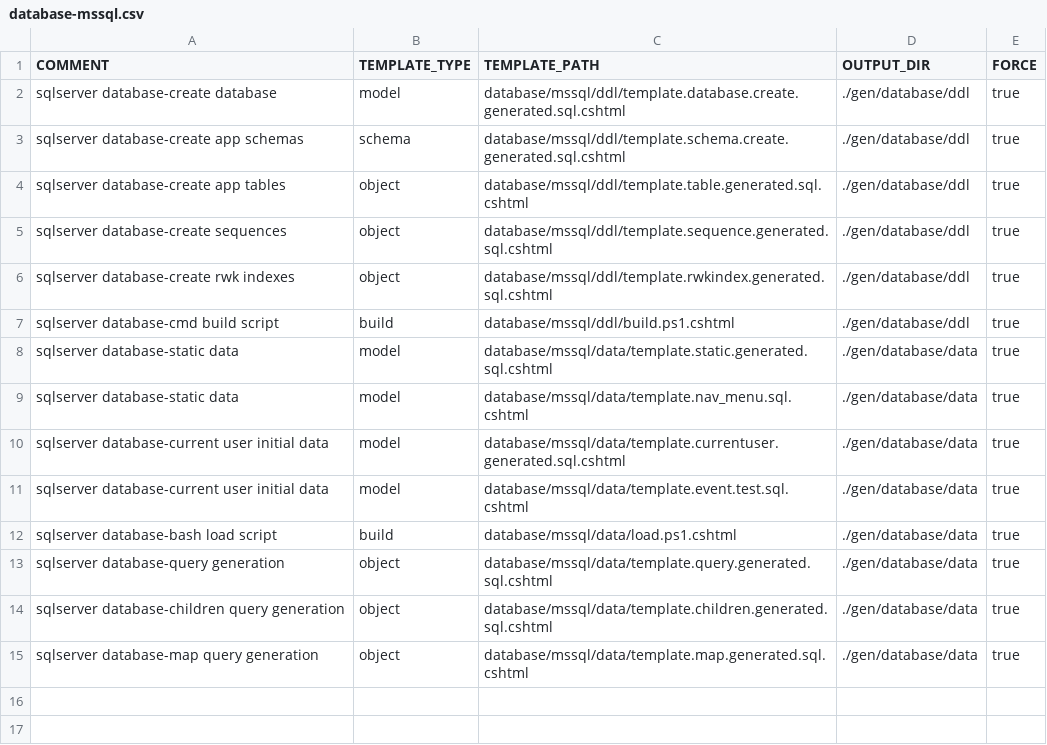
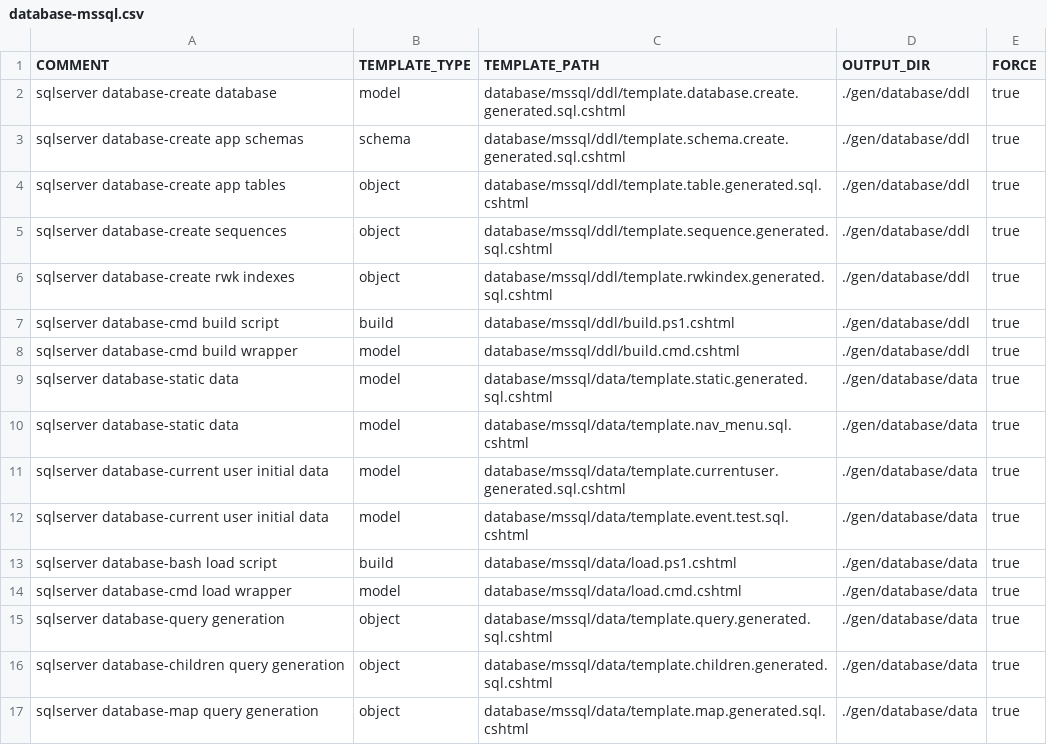
Before and after one commit to info-jumpstart-build/jumpstart, a CSV file: templates/database-mssql.csv, drawn as a sheet; the diff names each change by its address in the sheet, - before the commit and + after, or states it on an @@ line.

Commit message:
clean build after merging snafu

```diff
--- a/templates/database-mssql.csv
+++ b/templates/database-mssql.csv
+row 8: sqlserver database-cmd build wrapper | model | database/mssql/ddl/build.cmd.cshtml | ./gen/database/ddl | true
+row 14: sqlserver database-cmd load wrapper | model | database/mssql/data/load.cmd.cshtml | ./gen/database/data | true
```
Also changed, not shown: 3 other files.
